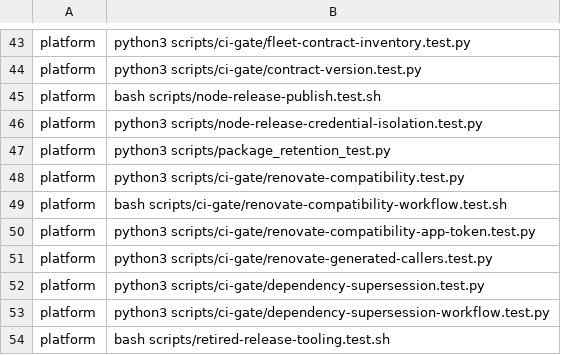
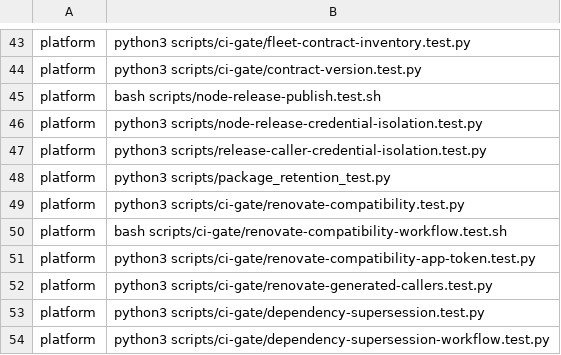
Before and after one commit to verJSON/.github, a TSV file: scripts/actions-ci-groups.tsv, drawn as a sheet; only a part is shown, gaps mark what is left out; the shorter side is filled out with more unchanged rows; the diff names each change by its address in the sheet, - before the commit and + after, or states it on an @@ line.

```diff
--- a/scripts/actions-ci-groups.tsv
+++ b/scripts/actions-ci-groups.tsv
+row 47: platform | python3 scripts/release-caller-credential-isolation.test.py
```
Also changed, not shown: scripts/ci-gate/public-pr-runner-isolation.pending.tsv, 15 other files.
